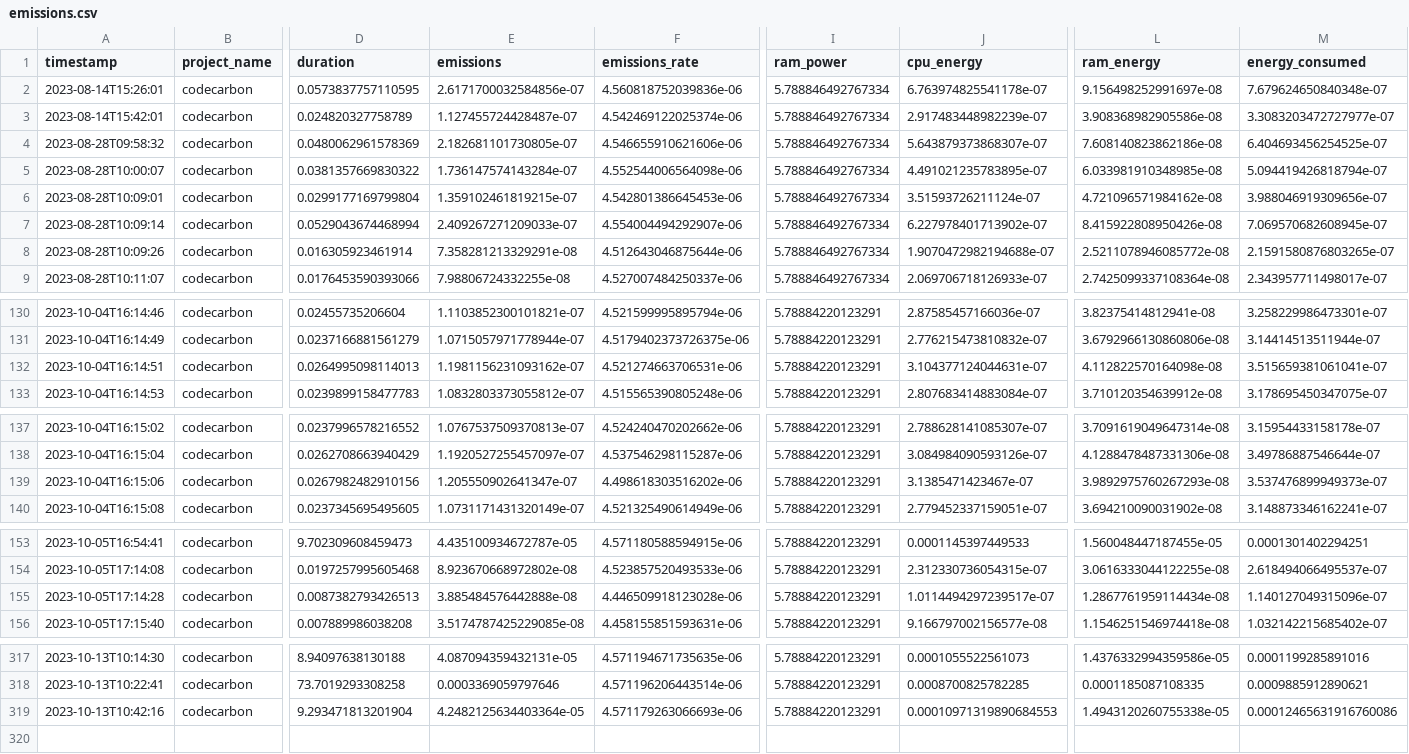
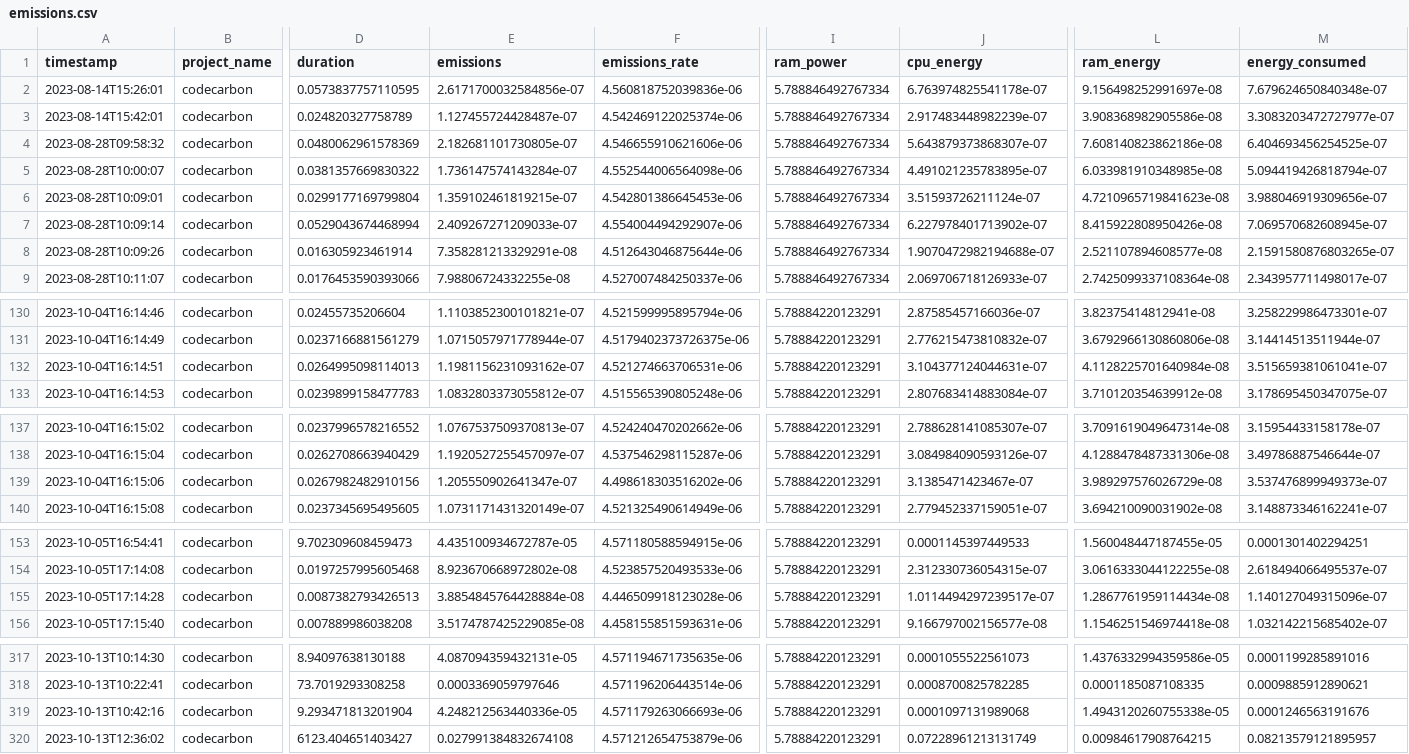
Before and after one commit to ImCirot/Progetto-Tesi, a CSV file: emissions.csv, drawn as a sheet; only a part is shown, gaps mark what is left out; rows hold the shown columns only; the diff names each change by its address in the sheet, - before the commit and + after, or states it on an @@ line.

Commit message:
Updated to last execution

```diff
--- a/emissions.csv
+++ b/emissions.csv
-L6 (ram_energy): 4.721096571984162e-08
+L6 (ram_energy): 4.7210965719841623e-08
-L8 (ram_energy): 2.5211078946085772e-08
+L8 (ram_energy): 2.521107894608577e-08
-L132 (ram_energy): 4.112822570164098e-08
+L132 (ram_energy): 4.1128225701640984e-08
-L139 (ram_energy): 3.9892975760267293e-08
+L139 (ram_energy): 3.989297576026729e-08
-E155 (emissions): 3.885484576442888e-08
+E155 (emissions): 3.8854845764428884e-08
-E319 (emissions): 4.2482125634403364e-05
+E319 (emissions): 4.248212563440336e-05
-J319 (cpu_energy): 0.00010971319890684553
+J319 (cpu_energy): 0.0001097131989068
-M319 (energy_consumed): 0.00012465631916760086
+M319 (energy_consumed): 0.0001246563191676
+row 320: 2023-10-13T12:36:02 | codecarbon | 6123.404651403427 | 0.027991384832674108 | 4.571212654753879e-06 | 5.78884220123291 | 0.07228961213131749 | 0.00984617908764215 | 0.08213579121895957
```
